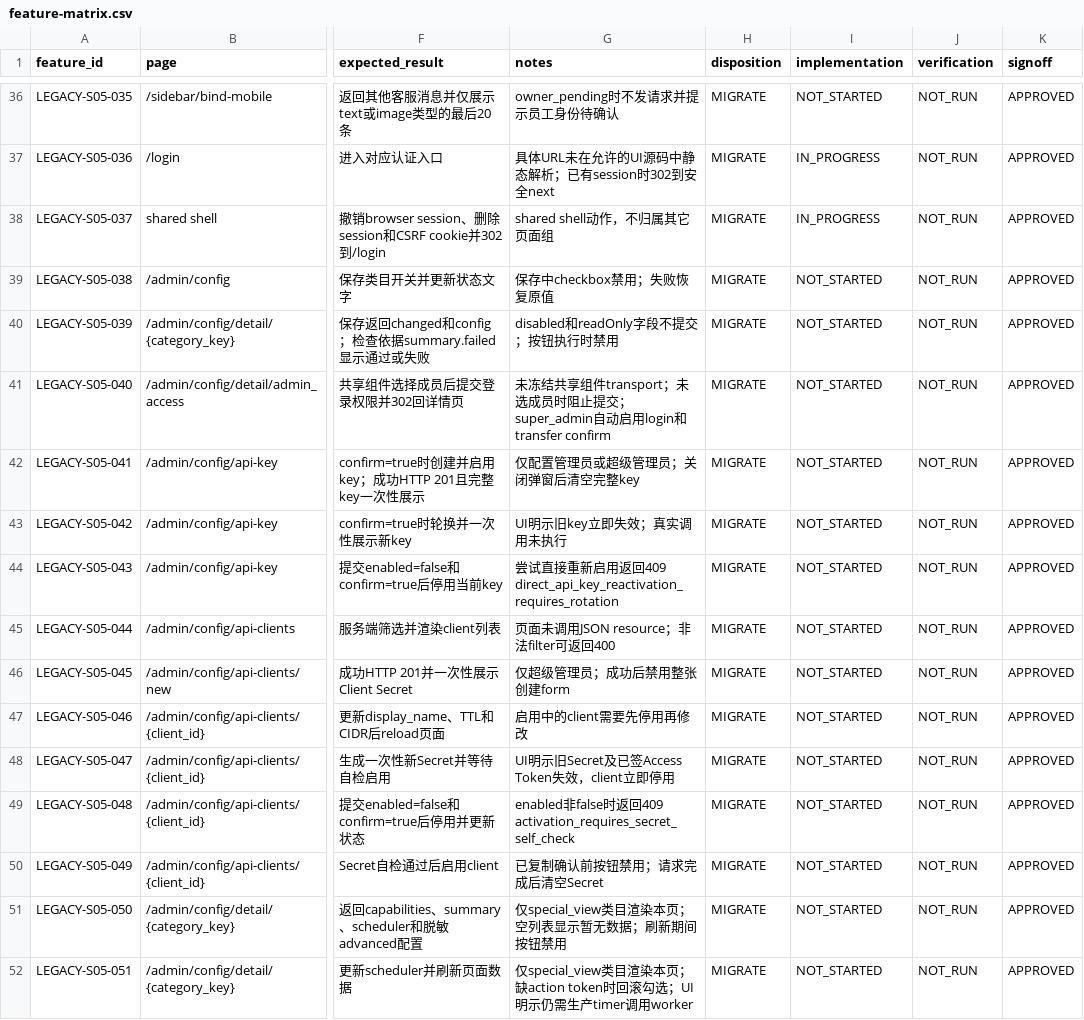
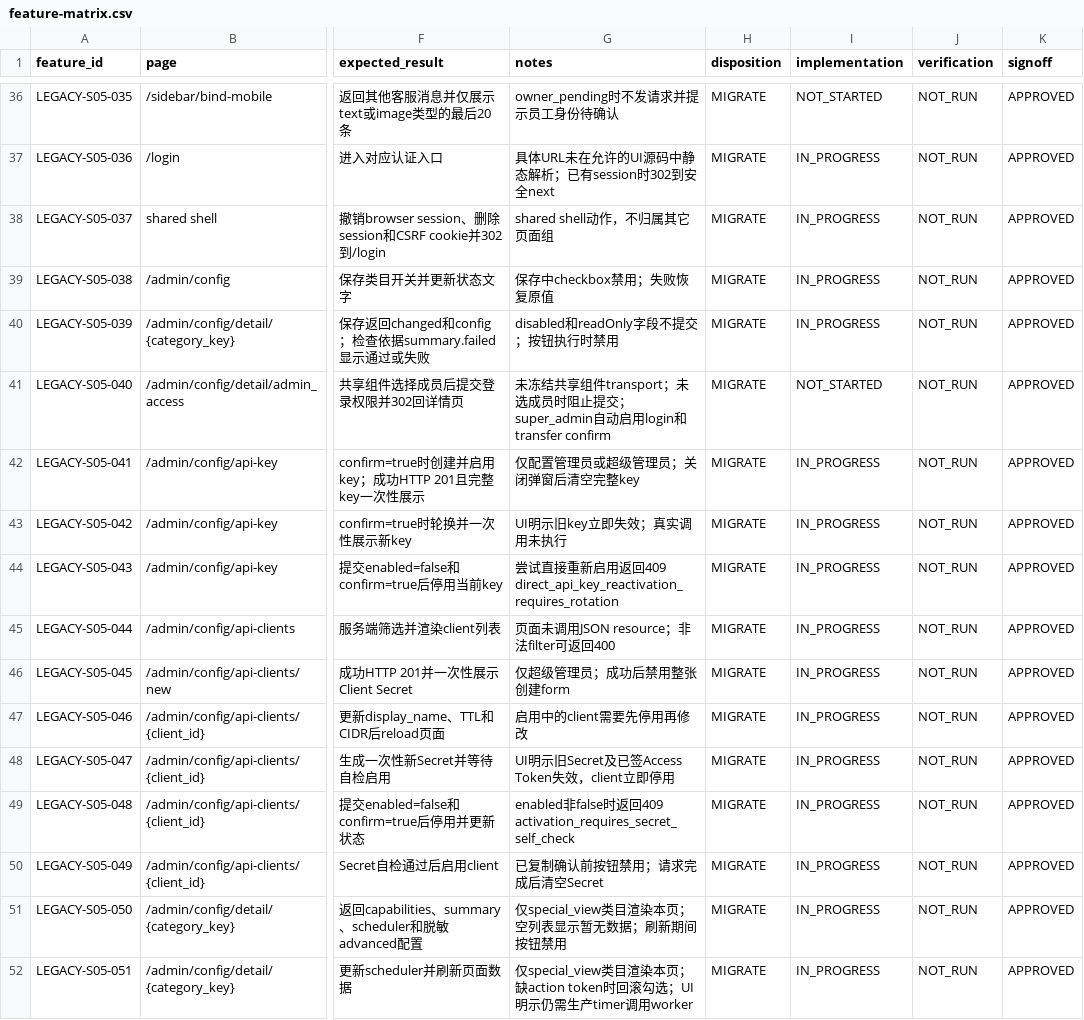
Before and after one commit to qianlan33333-png/AI-CRM-v2, a CSV file: docs/feature-matrix.csv, drawn as a sheet; only a part is shown, gaps mark what is left out; the diff covers the shown part only; the diff names each change by its address in the sheet, - before the commit and + after, or states it on an @@ line.

```diff
--- a/docs/feature-matrix.csv
+++ b/docs/feature-matrix.csv
-I39:I40 (implementation): NOT_STARTED
+I39:I40 (implementation): IN_PROGRESS
-I42:I52 (implementation): NOT_STARTED
+I42:I52 (implementation): IN_PROGRESS
```
Also changed, not shown: 13 edited cells elsewhere in this file, docs/ci/go-acceptance-manifest.tsv, 33 other files.
